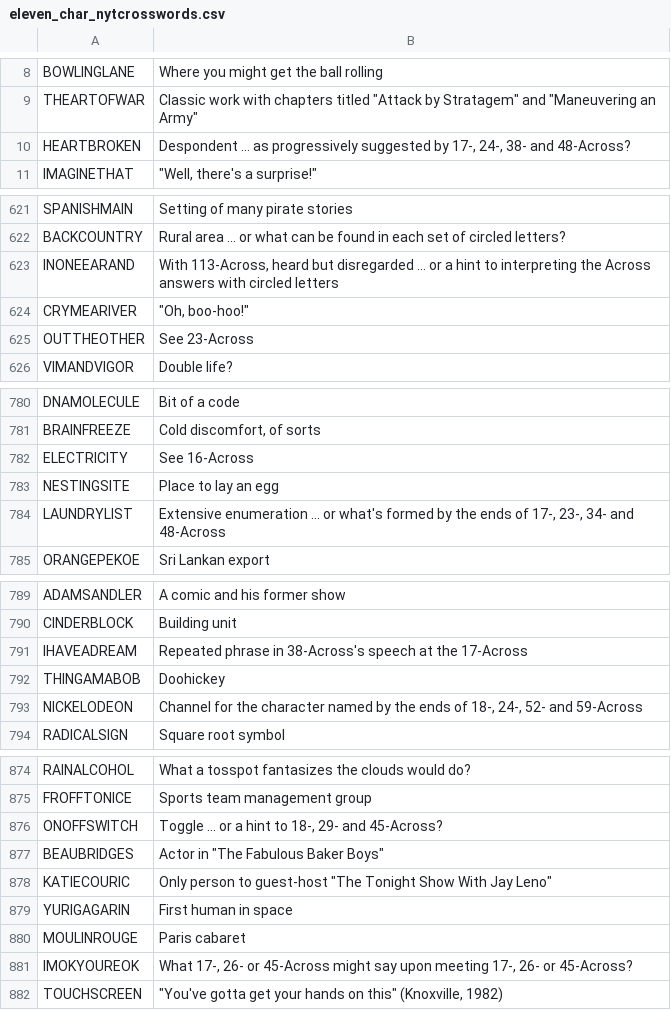
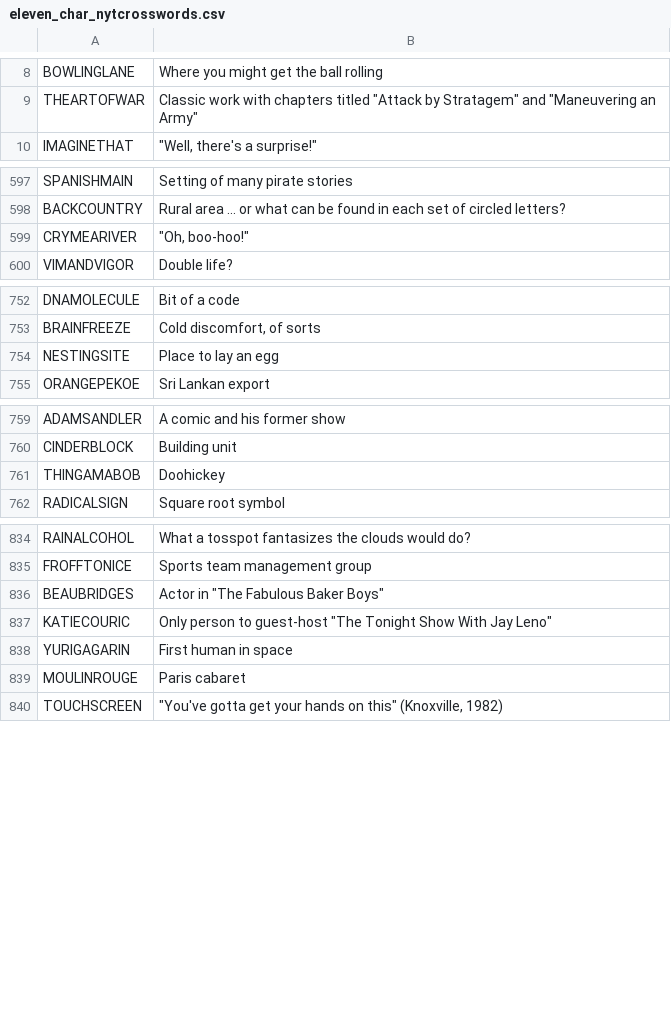
Before and after one commit to shterybai/crossword_generator, a CSV file: eleven_char_nytcrosswords.csv, drawn as a sheet; only a part is shown, gaps mark what is left out; the diff covers the shown part only.

```diff
--- a/eleven_char_nytcrosswords.csv
+++ b/eleven_char_nytcrosswords.csv
@@ -9,3 +9,2 @@ BOWLINGLANE,Where you might get the ball rolling
 THEARTOFWAR,"Classic work with chapters titled ""Attack by Stratagem"" and ""Maneuvering an Army"""
-HEARTBROKEN,"Despondent ... as progressively suggested by 17-, 24-, 38- and 48-Across?"
 IMAGINETHAT,"""Well, there's a surprise!"""
@@ -622,5 +598,3 @@ SPANISHMAIN,Setting of many pirate stories
 BACKCOUNTRY,Rural area ... or what can be found in each set of circled letters?
-INONEEARAND,"With 113-Across, heard but disregarded ... or a hint to interpreting the Across answers with circled letters"
 CRYMEARIVER,"""Oh, boo-hoo!"""
-OUTTHEOTHER,See 23-Across
 VIMANDVIGOR,Double life?
@@ -781,5 +753,3 @@ DNAMOLECULE,Bit of a code
 BRAINFREEZE,"Cold discomfort, of sorts"
-ELECTRICITY,See 16-Across
 NESTINGSITE,Place to lay an egg
-LAUNDRYLIST,"Extensive enumeration ... or what's formed by the ends of 17-, 23-, 34- and 48-Across"
 ORANGEPEKOE,Sri Lankan export
@@ -790,5 +760,3 @@ ADAMSANDLER,A comic and his former show
 CINDERBLOCK,Building unit
-IHAVEADREAM,Repeated phrase in 38-Across's speech at the 17-Across
 THINGAMABOB,Doohickey
-NICKELODEON,"Channel for the character named by the ends of 18-, 24-, 52- and 59-Across"
 RADICALSIGN,Square root symbol
@@ -875,3 +835,2 @@ RAINALCOHOL,What a tosspot fantasizes the clouds would do?
 FROFFTONICE,Sports team management group
-ONOFFSWITCH,"Toggle ... or a hint to 18-, 29- and 45-Across?"
 BEAUBRIDGES,"Actor in ""The Fabulous Baker Boys"""
@@ -880,3 +839,2 @@ YURIGAGARIN,First human in space
 MOULINROUGE,Paris cabaret
-IMOKYOUREOK,"What 17-, 26- or 45-Across might say upon meeting 17-, 26- or 45-Across?"
 TOUCHSCREEN,"""You've gotta get your hands on this"" (Knoxville, 1982)"
```
Also changed, not shown: 57 removed rows elsewhere in this file, four_char_nytcrosswords.csv, six_char_nytcrosswords.csv, 3 other files.
